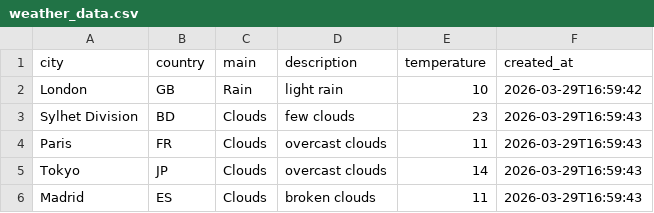
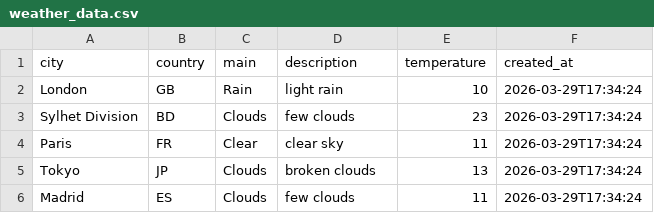
Before and after one commit to amzzz930/weather-api-integration, a CSV file: weather_data.csv, drawn as a sheet.

```diff
--- a/weather_data.csv
+++ b/weather_data.csv
@@ -1,6 +1,6 @@
 city,country,main,description,temperature,created_at
-London,GB,Rain,light rain,10,2026-03-29T16:59:42
-Sylhet Division,BD,Clouds,few clouds,23,2026-03-29T16:59:43
-Paris,FR,Clouds,overcast clouds,11,2026-03-29T16:59:43
-Tokyo,JP,Clouds,overcast clouds,14,2026-03-29T16:59:43
-Madrid,ES,Clouds,broken clouds,11,2026-03-29T16:59:43
+London,GB,Rain,light rain,10,2026-03-29T17:34:24
+Sylhet Division,BD,Clouds,few clouds,23,2026-03-29T17:34:24
+Paris,FR,Clear,clear sky,11,2026-03-29T17:34:24
+Tokyo,JP,Clouds,broken clouds,13,2026-03-29T17:34:24
+Madrid,ES,Clouds,few clouds,11,2026-03-29T17:34:24
```
